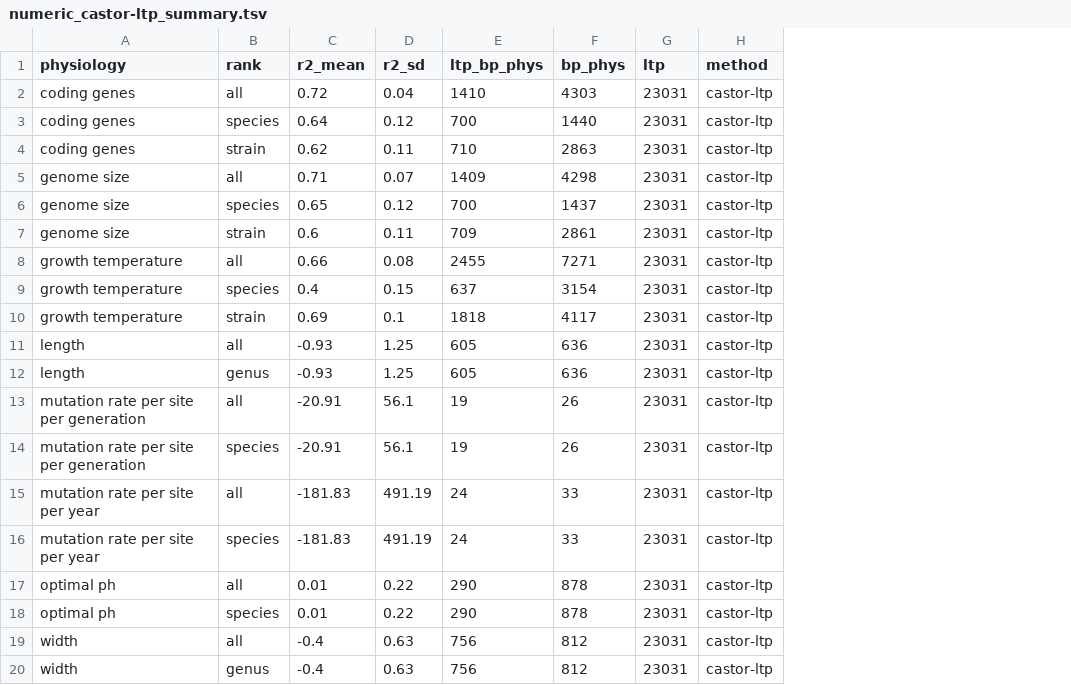
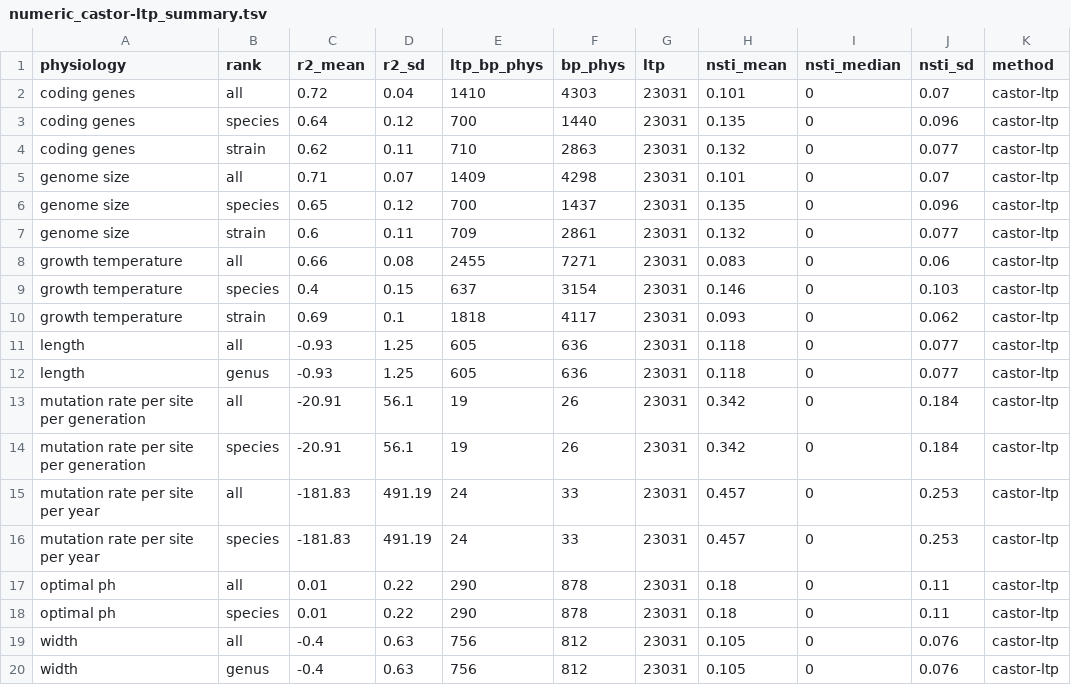
Before and after one commit to sdgamboa/taxPProValidation, a TSV file: numeric/numeric_castor-ltp_summary.tsv, drawn as a sheet; the diff names each change by its address in the sheet, - before the commit and + after, or states it on an @@ line.

Commit message:
update numeric

```diff
--- a/numeric/numeric_castor-ltp_summary.tsv
+++ b/numeric/numeric_castor-ltp_summary.tsv
+column H (nsti_mean), rows 2-20: 0.101 | 0.135 | 0.132 | 0.101 | 0.135 | 0.132 | 0.083 | 0.146 | 0.093 | 0.118 | 0.118 | 0.342 | 0.342 | 0.457 | 0.457 | 0.18 | 0.18 | 0.105 | 0.105
+column I (nsti_median), rows 2-20: all 0
+column J (nsti_sd), rows 2-20: 0.07 | 0.096 | 0.077 | 0.07 | 0.096 | 0.077 | 0.06 | 0.103 | 0.062 | 0.077 | 0.077 | 0.184 | 0.184 | 0.253 | 0.253 | 0.11 | 0.11 | 0.076 | 0.076
```
Also changed, not shown: 20 other files.
